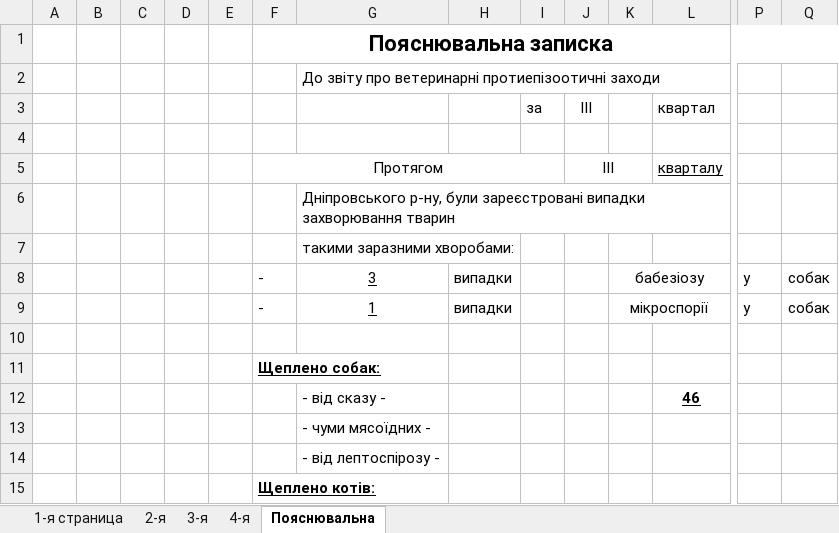
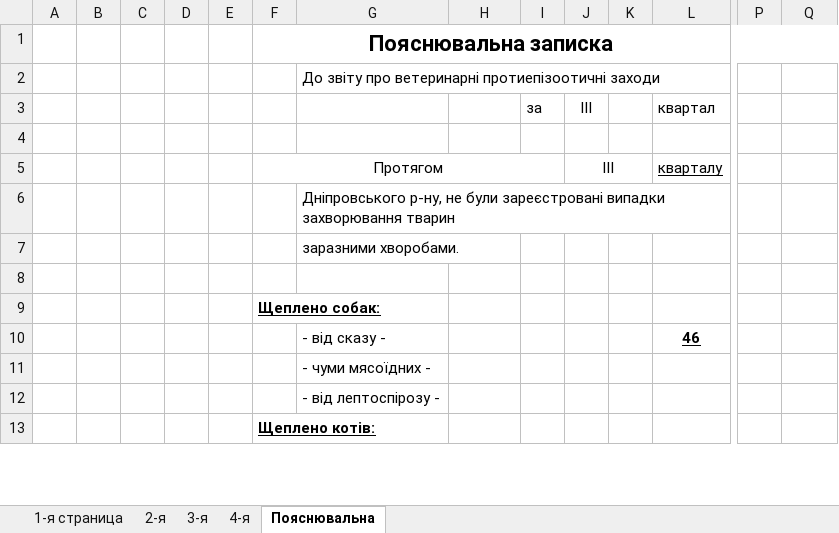
Before and after one commit to scorp1323/lapous_boss, an Excel workbook: Отчет Эпизотолог/09.2020 - месячный + квартальный/09.2020 - Квартальный №1А-ВЕТ.xlsx, sheet Пояснювальна, drawn as a sheet; only a part is shown, gaps mark what is left out; values as stored, in another font and other column widths than the file's, no borders; rows hold the shown columns only; the diff names each change by its address in the sheet, - before the commit and + after, or states it on an @@ line.

```diff
--- a/Отчет Эпизотолог/09.2020 - месячный + квартальный/09.2020 - Квартальный №1А-ВЕТ.xlsx (sheet Пояснювальна)
+++ b/Отчет Эпизотолог/09.2020 - месячный + квартальный/09.2020 - Квартальный №1А-ВЕТ.xlsx (sheet Пояснювальна)
-G6: Дніпровського р-ну, були зареєстровані…
+G6: Дніпровського р-ну, не були зареєстровані…
-G7: такими заразними хворобами:
+G7: заразними хворобами.
-row 8:  |  |  |  |  | - | 3 | випадки |  |  | бабезіозу |  | у | собак
-row 9:  |  |  |  |  | - | 1 | випадки |  |  | мікроспорії |  | у | собак
```
Also changed, not shown: 1 other file.
